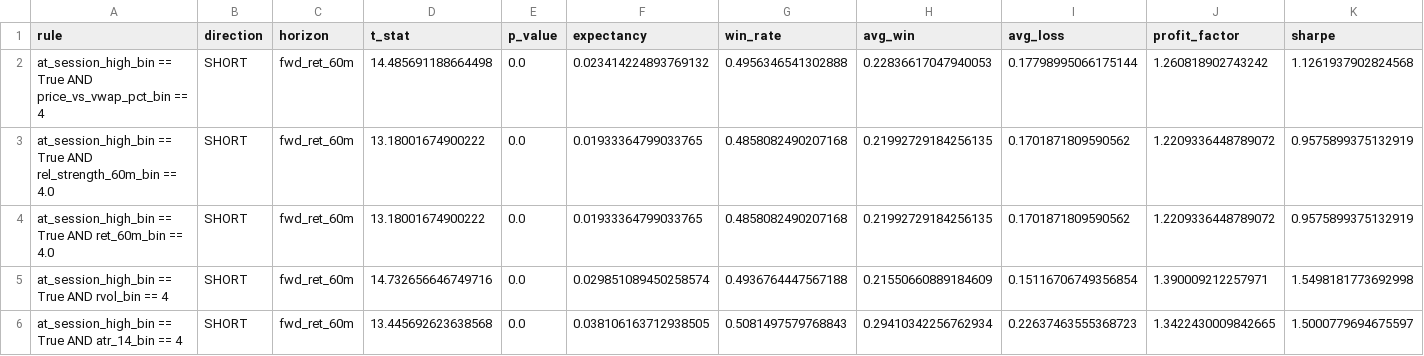
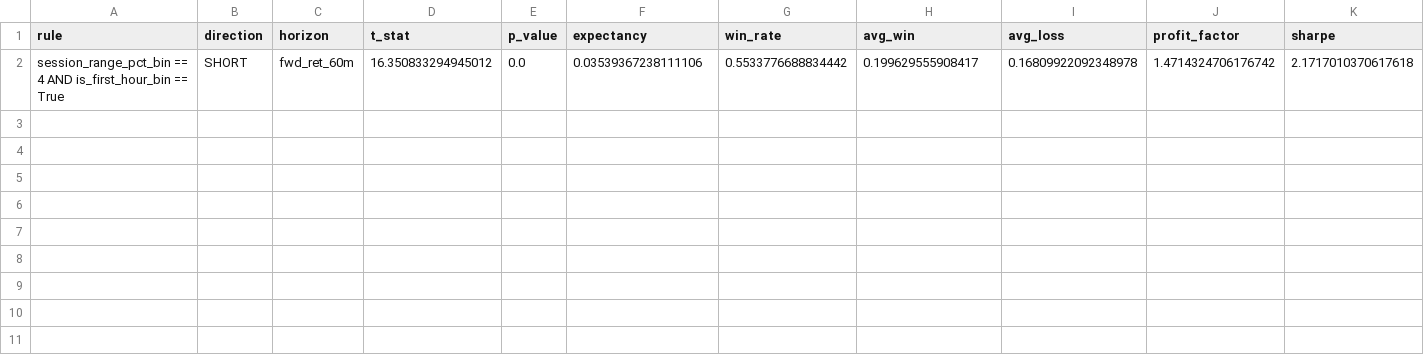
Before and after one commit to wienbej01/quantstack, a CSV file: sip_pattern_discovery/output_aaa/patterns_short_60m_bull_low_vol.csv, drawn as a sheet; only a part is shown; removed rows and columns are numbered as before the commit, all else as after; rows hold the shown columns only; the diff names each change by its address in the sheet, - before the commit and + after, or states it on an @@ line.

```diff
--- a/sip_pattern_discovery/output_aaa/patterns_short_60m_bull_low_vol.csv
+++ b/sip_pattern_discovery/output_aaa/patterns_short_60m_bull_low_vol.csv
-row 2: at_session_high_bin == True AND price_vs_vwap_pct_bin == 4 | SHORT | fwd_ret_60m | 14.485691188664498 | 0.0 | 0.023414224893769132 | 0.4956346541302888 | 0.22836617047940053 | 0.17798995066175144 | 1.260818902743242 | 1.1261937902824568
-row 3: at_session_high_bin == True AND rel_strength_60m_bin == 4.0 | SHORT | fwd_ret_60m | 13.18001674900222 | 0.0 | 0.01933364799033765 | 0.4858082490207168 | 0.21992729184256135 | 0.1701871809590562 | 1.2209336448789072 | 0.9575899375132919
-row 4: at_session_high_bin == True AND ret_60m_bin == 4.0 | SHORT | fwd_ret_60m | 13.18001674900222 | 0.0 | 0.01933364799033765 | 0.4858082490207168 | 0.21992729184256135 | 0.1701871809590562 | 1.2209336448789072 | 0.9575899375132919
-row 5: at_session_high_bin == True AND rvol_bin == 4 | SHORT | fwd_ret_60m | 14.732656646749716 | 0.0 | 0.029851089450258574 | 0.4936764447567188 | 0.21550660889184609 | 0.15116706749356854 | 1.390009212257971 | 1.5498181773692998
-row 6: at_session_high_bin == True AND atr_14_bin == 4 | SHORT | fwd_ret_60m | 13.445692623638568 | 0.0 | 0.038106163712938505 | 0.5081497579768843 | 0.29410342256762934 | 0.22637463555368723 | 1.3422430009842665 | 1.5000779694675597
+row 2: session_range_pct_bin == 4 AND is_first_hour_bin == True | SHORT | fwd_ret_60m | 16.350833294945012 | 0.0 | 0.03539367238111106 | 0.5533776688834442 | 0.199629555908417 | 0.16809922092348978 | 1.4714324706176742 | 2.1717010370617618
```
Also changed, not shown: sip_pattern_discovery/output_aaa/patterns_all_aaa.csv, sip_pattern_discovery/output_aaa/patterns_long_60m_bull_low_vol.csv, 28 other files.
